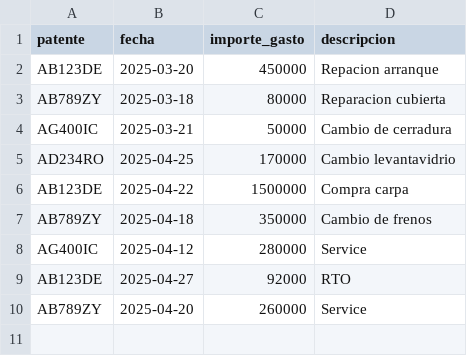
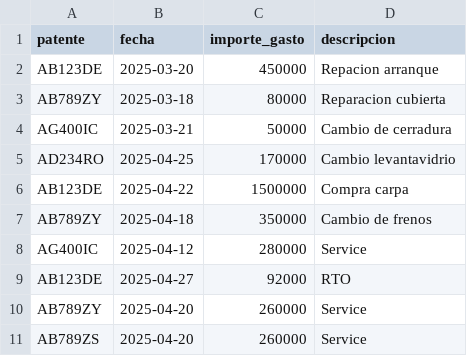
Before and after one commit to Franmarr/Practica-operativa-1-2025, a CSV file: gastosAbril2025.csv, drawn as a sheet; the diff names each change by its address in the sheet, - before the commit and + after, or states it on an @@ line.

```diff
--- a/gastosAbril2025.csv
+++ b/gastosAbril2025.csv
+row 11: AB789ZS | 2025-04-20 | 260000 | Service
```
Also changed, not shown: 1 other file.
